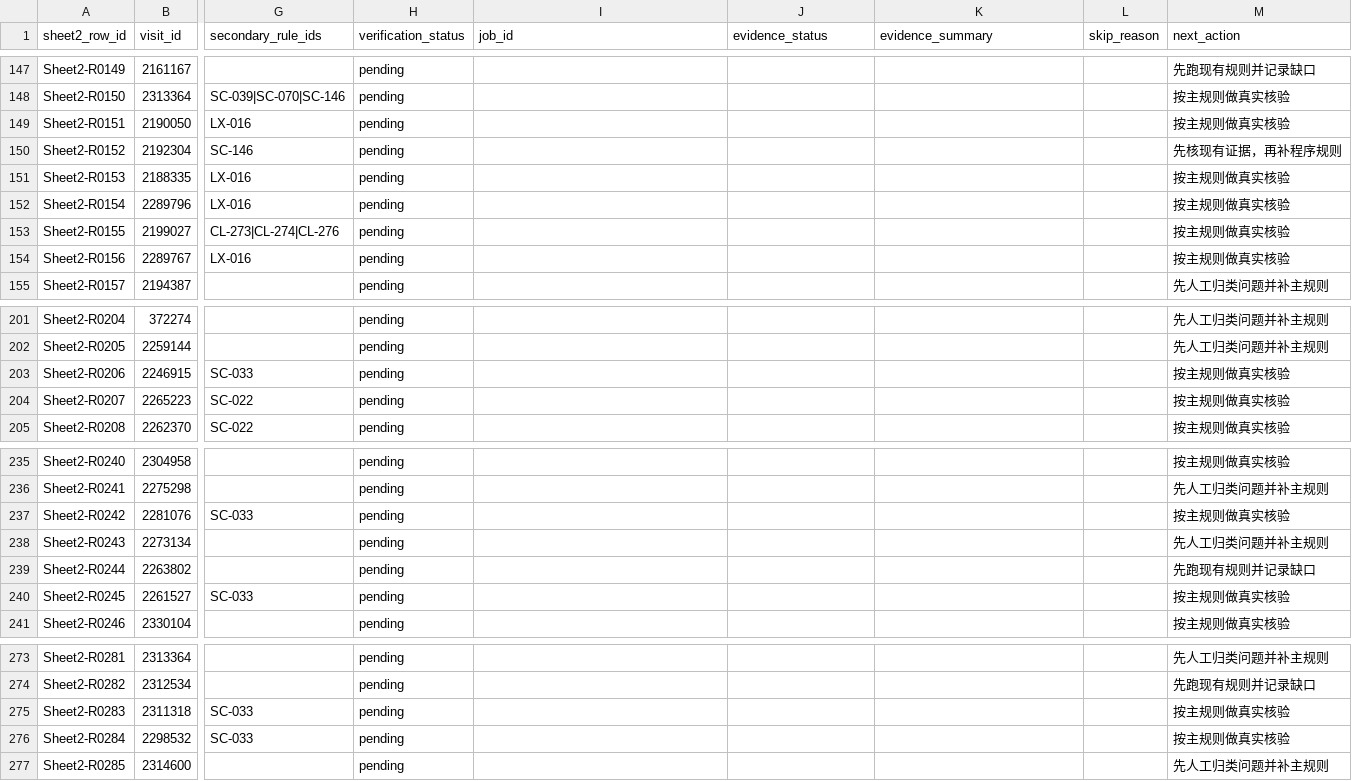
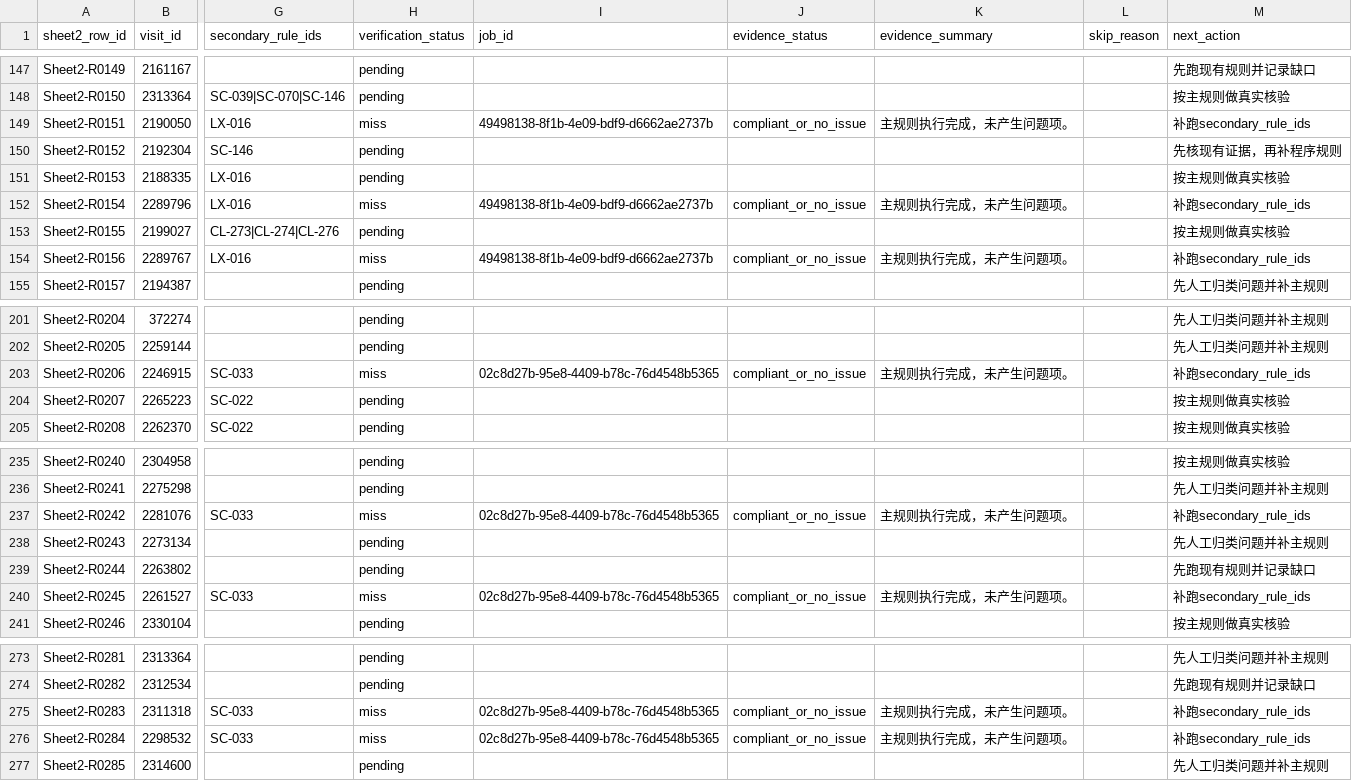
Before and after one commit to softjazzz/combined, a CSV file: apps/medqc-web/docs/0418/QC/sheet2_verification_ledger_seed.csv, drawn as a sheet; only a part is shown, gaps mark what is left out; the diff covers the shown part only; the diff names each change by its address in the sheet, - before the commit and + after, or states it on an @@ line.

```diff
--- a/apps/medqc-web/docs/0418/QC/sheet2_verification_ledger_seed.csv
+++ b/apps/medqc-web/docs/0418/QC/sheet2_verification_ledger_seed.csv
-H149 (verification_status): pending
+H149 (verification_status): miss
-I149 (job_id): (empty)
+I149 (job_id): 49498138-8f1b-4e09-bdf9-d6662ae2737b
-J149 (evidence_status): (empty)
+J149 (evidence_status): compliant_or_no_issue
-K149 (evidence_summary): (empty)
+K149 (evidence_summary): 主规则执行完成，未产生问题项。
-M149 (next_action): 按主规则做真实核验
+M149 (next_action): 补跑secondary_rule_ids
-H152 (verification_status): pending
+H152 (verification_status): miss
-I152 (job_id): (empty)
+I152 (job_id): 49498138-8f1b-4e09-bdf9-d6662ae2737b
-J152 (evidence_status): (empty)
+J152 (evidence_status): compliant_or_no_issue
-K152 (evidence_summary): (empty)
+K152 (evidence_summary): 主规则执行完成，未产生问题项。
-M152 (next_action): 按主规则做真实核验
+M152 (next_action): 补跑secondary_rule_ids
-H154 (verification_status): pending
+H154 (verification_status): miss
-I154 (job_id): (empty)
+I154 (job_id): 49498138-8f1b-4e09-bdf9-d6662ae2737b
-J154 (evidence_status): (empty)
+J154 (evidence_status): compliant_or_no_issue
-K154 (evidence_summary): (empty)
+K154 (evidence_summary): 主规则执行完成，未产生问题项。
-M154 (next_action): 按主规则做真实核验
+M154 (next_action): 补跑secondary_rule_ids
-H203 (verification_status): pending
+H203 (verification_status): miss
-I203 (job_id): (empty)
+I203 (job_id): 02c8d27b-95e8-4409-b78c-76d4548b5365
-J203 (evidence_status): (empty)
+J203 (evidence_status): compliant_or_no_issue
-K203 (evidence_summary): (empty)
+K203 (evidence_summary): 主规则执行完成，未产生问题项。
-M203 (next_action): 按主规则做真实核验
+M203 (next_action): 补跑secondary_rule_ids
-H237 (verification_status): pending
+H237 (verification_status): miss
-I237 (job_id): (empty)
+I237 (job_id): 02c8d27b-95e8-4409-b78c-76d4548b5365
-J237 (evidence_status): (empty)
+J237 (evidence_status): compliant_or_no_issue
-K237 (evidence_summary): (empty)
+K237 (evidence_summary): 主规则执行完成，未产生问题项。
-M237 (next_action): 按主规则做真实核验
+M237 (next_action): 补跑secondary_rule_ids
-H240 (verification_status): pending
+H240 (verification_status): miss
-I240 (job_id): (empty)
+I240 (job_id): 02c8d27b-95e8-4409-b78c-76d4548b5365
-J240 (evidence_status): (empty)
+J240 (evidence_status): compliant_or_no_issue
-K240 (evidence_summary): (empty)
+K240 (evidence_summary): 主规则执行完成，未产生问题项。
-M240 (next_action): 按主规则做真实核验
+M240 (next_action): 补跑secondary_rule_ids
-H275:H276 (verification_status): pending
+H275:H276 (verification_status): miss
-I275:I276 (job_id): (empty)
+I275:I276 (job_id): 02c8d27b-95e8-4409-b78c-76d4548b5365
-J275:J276 (evidence_status): (empty)
+J275:J276 (evidence_status): compliant_or_no_issue
-K275:K276 (evidence_summary): (empty)
+K275:K276 (evidence_summary): 主规则执行完成，未产生问题项。
-M275:M276 (next_action): 按主规则做真实核验
+M275:M276 (next_action): 补跑secondary_rule_ids
```
Also changed, not shown: 10 edited cells elsewhere in this file, 4 other files.
